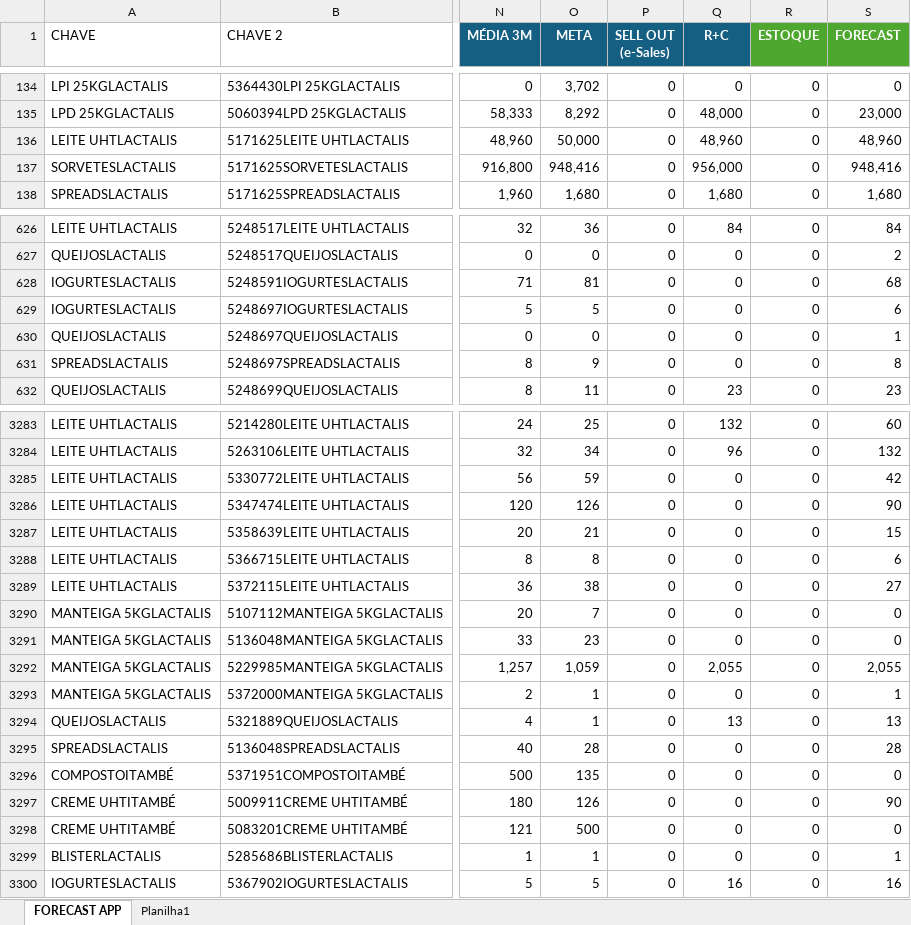
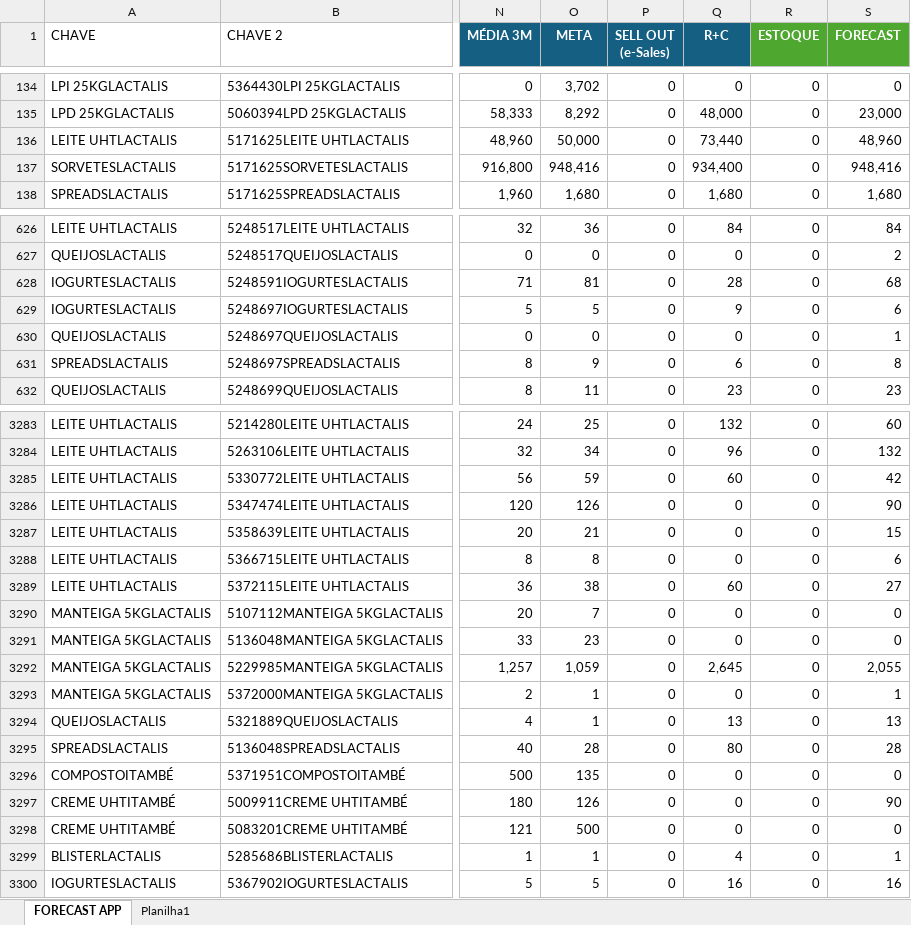
Before and after one commit to foodlactalis/painel-vendas, an Excel workbook: base 1.xlsx, sheet FORECAST APP, drawn as a sheet; only a part is shown, gaps mark what is left out; values as stored, in another font and other column widths than the file's, no borders; the diff covers the shown part only; the diff names each change by its address in the sheet, - before the commit and + after, or states it on an @@ line.

```diff
--- a/base 1.xlsx (sheet FORECAST APP)
+++ b/base 1.xlsx (sheet FORECAST APP)
-Q136 (R+C): 48,960
+Q136 (R+C): 73,440
-Q137 (R+C): 956,000
+Q137 (R+C): 934,400
-Q628 (R+C): 0
+Q628 (R+C): 28
-Q629 (R+C): 0
+Q629 (R+C): 9
-Q631 (R+C): 0
+Q631 (R+C): 6
-Q3285 (R+C): 0
+Q3285 (R+C): 60
-Q3289 (R+C): 0
+Q3289 (R+C): 60
-Q3292 (R+C): 2,055
+Q3292 (R+C): 2,645
-Q3295 (R+C): 0
+Q3295 (R+C): 80
-Q3299 (R+C): 0
+Q3299 (R+C): 4
```
Also changed, not shown: 9 added rows and 190 edited cells elsewhere in this sheet, Estoque_com_BASE_NORMALIZADA.xlsx, 1 other file.
